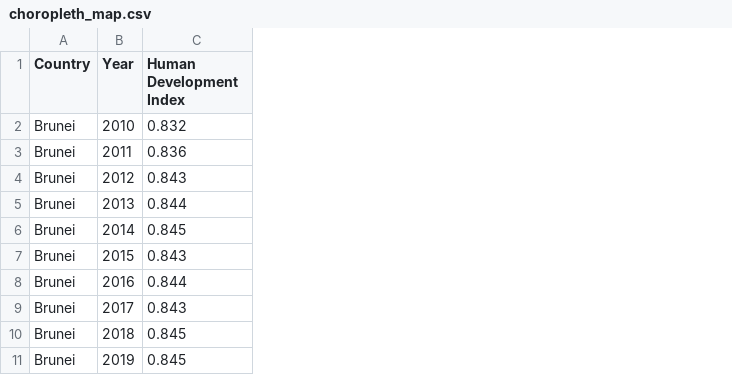
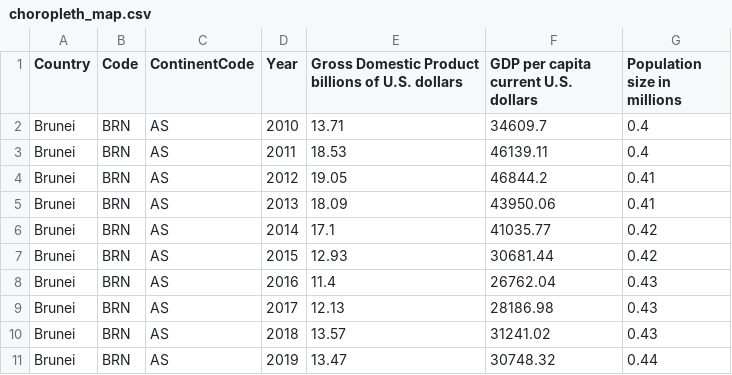
Before and after one commit to aflahamarlyadi/FIT3179-Assignment2, a CSV file: data/choropleth_map.csv, drawn as a sheet; only a part is shown; removed rows and columns are numbered as before the commit, all else as after; the diff names each change by its address in the sheet, - before the commit and + after, or states it on an @@ line.

Commit message:
Change data for choropleth map

```diff
--- a/data/choropleth_map.csv
+++ b/data/choropleth_map.csv
+column B (Code), rows 2-11: all BRN
+column C (ContinentCode), rows 2-11: all AS
-column C (Human Development Index), rows 2-11: 0.832 | 0.836 | 0.843 | 0.844 | 0.845 | 0.843 | 0.844 | 0.843 | 0.845 | 0.845
+column E, rows 1-11: Gross Domestic Product billions of U.S. dollars | 13.71 | 18.53 | 19.05 | 18.09 | 17.1 | 12.93 | 11.4 | 12.13 | 13.57 | 13.47
+column F, rows 1-11: GDP per capita current U.S. dollars | 34609.7 | 46139.11 | 46844.2 | 43950.06 | 41035.77 | 30681.44 | 26762.04 | 28186.98 | 31241.02 | 30748.32
+column G (Population size in millions), rows 2-11: 0.4 | 0.4 | 0.41 | 0.41 | 0.42 | 0.42 | 0.43 | 0.43 | 0.43 | 0.44
```
